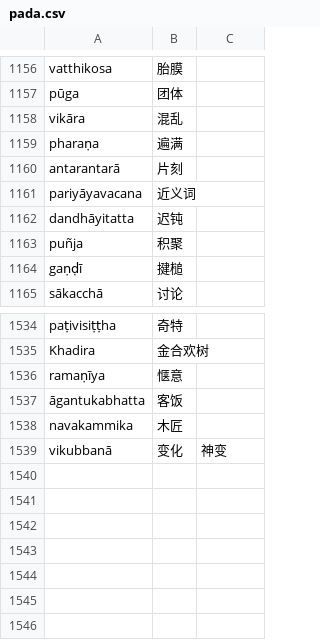
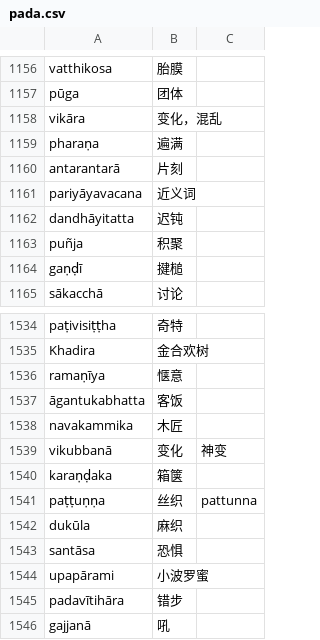
Before and after one commit to jhintr/nirutti, a CSV file: pada.csv, drawn as a sheet; only a part is shown, gaps mark what is left out.

Commit message:
update dict

```diff
--- a/pada.csv
+++ b/pada.csv
@@ -1157,3 +1157,3 @@ vatthikosa,胎膜,
 pūga,团体,
-vikāra,混乱,
+vikāra,变化，混乱,
 pharaṇa,遍满,
@@ -1539 +1539,8 @@ navakammika,木匠,
 vikubbanā,变化,神变
+karaṇḍaka,箱箧,
+paṭṭuṇṇa,丝织,pattunna
+dukūla,麻织,
+santāsa,恐惧,
+upapārami,小波罗蜜,
+padavītihāra,错步,
+gajjanā,吼,
```
